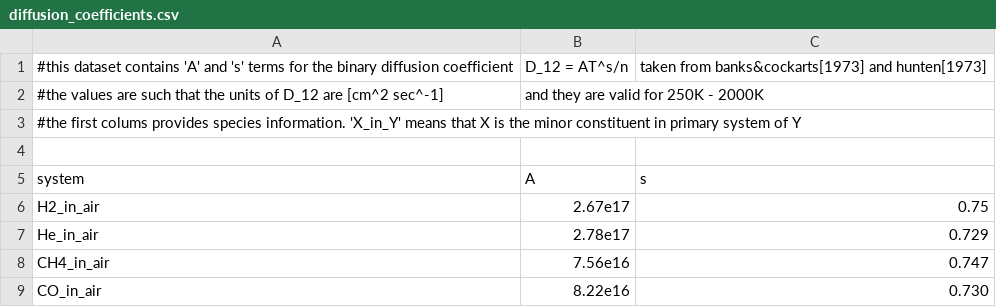
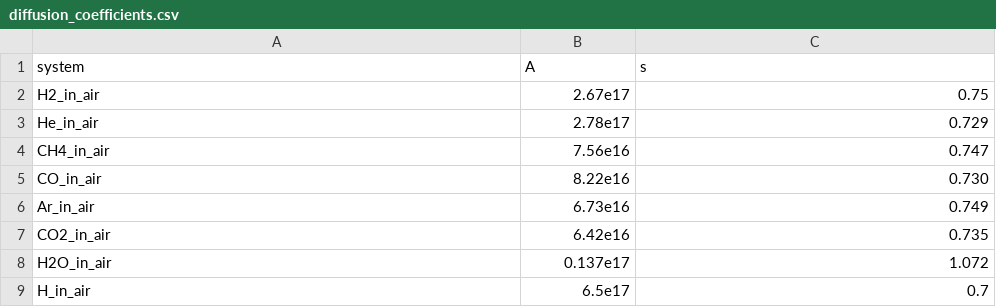
Before and after one commit to FormingWorlds/BScProjectAtmosphericEscape, a CSV file: diffusion_coefficients.csv, drawn as a sheet; only a part is shown; the shorter side is filled out with more unchanged rows; the diff names each change by its address in the sheet, - before the commit and + after, or states it on an @@ line.

```diff
--- a/diffusion_coefficients.csv
+++ b/diffusion_coefficients.csv
-row 1: #this dataset contains 'A' and 's' terms for the binary diffusion coefficient | D_12 = AT^s/n | taken from banks&cockarts[1973] and hunten[1973]
-row 2: #the values are such that the units of D_12 are [cm^2 sec^-1] | and they are valid for 250K - 2000K
-row 3: #the first colums provides species information. 'X_in_Y' means that X is the minor constituent in primary system of Y
-row 4: (empty)
```
Also changed, not shown: 1 other file.
